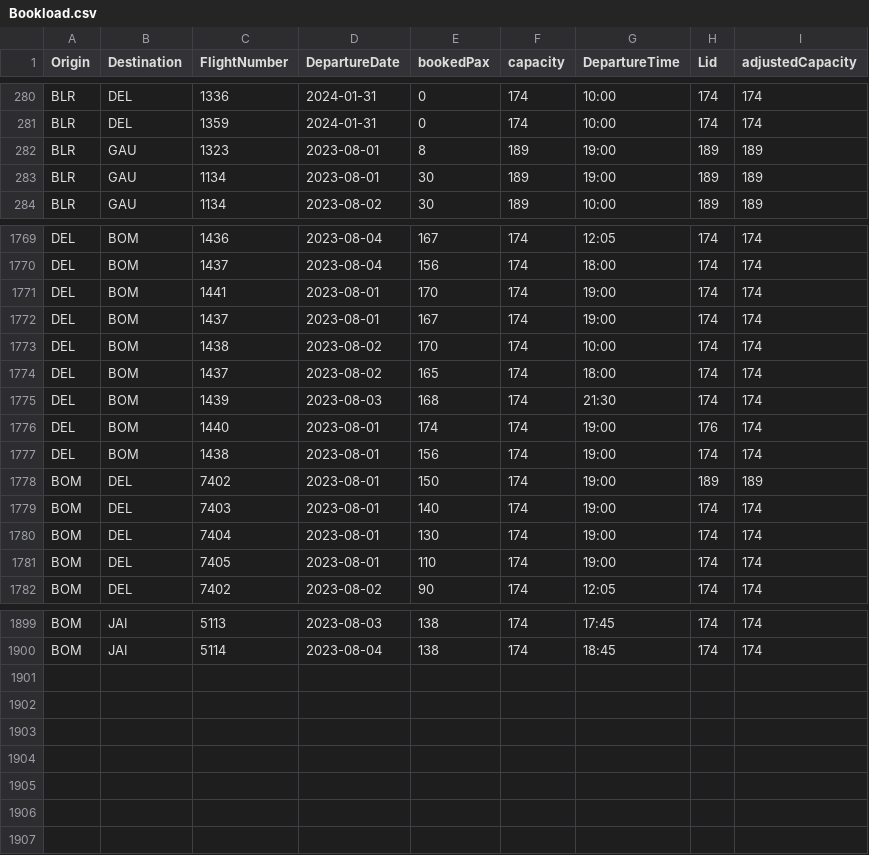
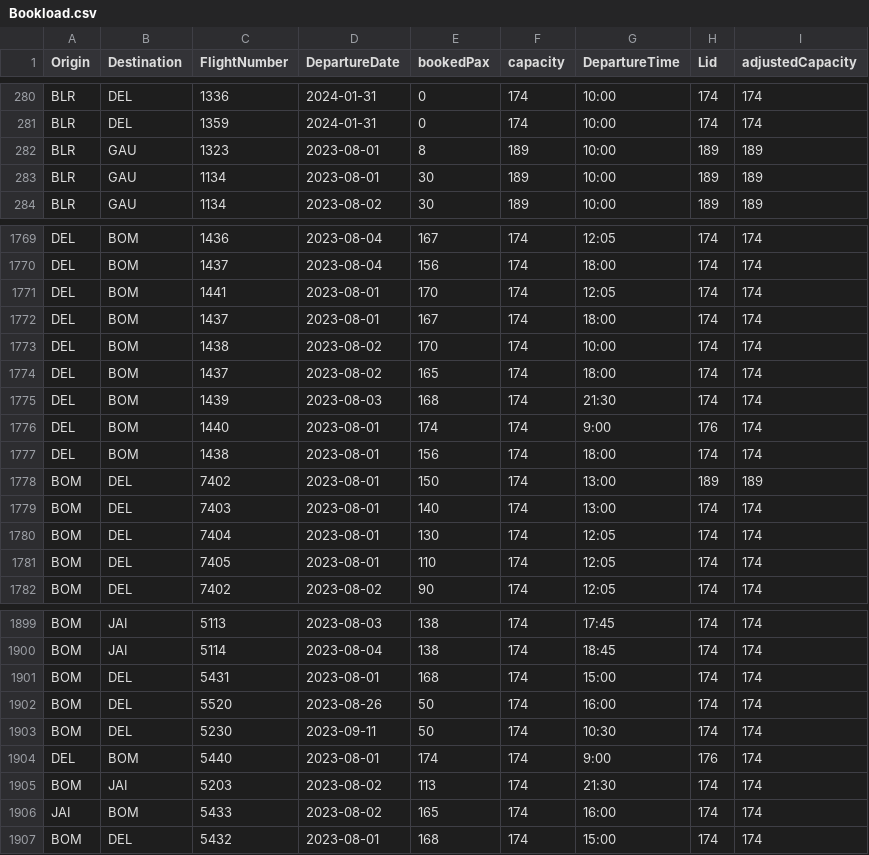
Before and after one commit to vivekbolla123/rm-allocation-serverless-funcs, a CSV file: QPDynamicAllocation/params/data/Bookload.csv, drawn as a sheet; only a part is shown, gaps mark what is left out; the diff covers the shown part only.

```diff
--- a/QPDynamicAllocation/params/data/Bookload.csv
+++ b/QPDynamicAllocation/params/data/Bookload.csv
@@ -281,4 +281,4 @@ BLR,DEL,1336,2024-01-31,0,174,10:00,174,174
 BLR,DEL,1359,2024-01-31,0,174,10:00,174,174
-BLR,GAU,1323,2023-08-01,8,189,19:00,189,189
-BLR,GAU,1134,2023-08-01,30,189,19:00,189,189
+BLR,GAU,1323,2023-08-01,8,189,10:00,189,189
+BLR,GAU,1134,2023-08-01,30,189,10:00,189,189
 BLR,GAU,1134,2023-08-02,30,189,10:00,189,189
@@ -1770,4 +1770,4 @@ DEL,BOM,1436,2023-08-04,167,174,12:05,174,174
 DEL,BOM,1437,2023-08-04,156,174,18:00,174,174
-DEL,BOM,1441,2023-08-01,170,174,19:00,174,174
-DEL,BOM,1437,2023-08-01,167,174,19:00,174,174
+DEL,BOM,1441,2023-08-01,170,174,12:05,174,174
+DEL,BOM,1437,2023-08-01,167,174,18:00,174,174
 DEL,BOM,1438,2023-08-02,170,174,10:00,174,174
@@ -1775,8 +1775,8 @@ DEL,BOM,1437,2023-08-02,165,174,18:00,174,174
 DEL,BOM,1439,2023-08-03,168,174,21:30,174,174
-DEL,BOM,1440,2023-08-01,174,174,19:00,176,174
-DEL,BOM,1438,2023-08-01,156,174,19:00,174,174
-BOM,DEL,7402,2023-08-01,150,174,19:00,189,189
-BOM,DEL,7403,2023-08-01,140,174,19:00,174,174
-BOM,DEL,7404,2023-08-01,130,174,19:00,174,174
-BOM,DEL,7405,2023-08-01,110,174,19:00,174,174
+DEL,BOM,1440,2023-08-01,174,174,9:00,176,174
+DEL,BOM,1438,2023-08-01,156,174,18:00,174,174
+BOM,DEL,7402,2023-08-01,150,174,13:00,189,189
+BOM,DEL,7403,2023-08-01,140,174,13:00,174,174
+BOM,DEL,7404,2023-08-01,130,174,12:05,174,174
+BOM,DEL,7405,2023-08-01,110,174,12:05,174,174
 BOM,DEL,7402,2023-08-02,90,174,12:05,174,174
@@ -1900 +1900,8 @@ BOM,JAI,5113,2023-08-03,138,174,17:45,174,174
 BOM,JAI,5114,2023-08-04,138,174,18:45,174,174
+BOM,DEL,5431,2023-08-01,168,174,15:00,174,174
+BOM,DEL,5520,2023-08-26,50,174,16:00,174,174
+BOM,DEL,5230,2023-09-11,50,174,10:30,174,174
+DEL,BOM,5440,2023-08-01,174,174,9:00,176,174
+BOM,JAI,5203,2023-08-02,113,174,21:30,174,174
+JAI,BOM,5433,2023-08-02,165,174,16:00,174,174
+BOM,DEL,5432,2023-08-01,168,174,15:00,174,174
```
Also changed, not shown: 43 edited cells elsewhere in this file, QPDynamicAllocation/output/AUGrid.csv, QPDynamicAllocation/params/data/MarketList.csv, 2 other files.
